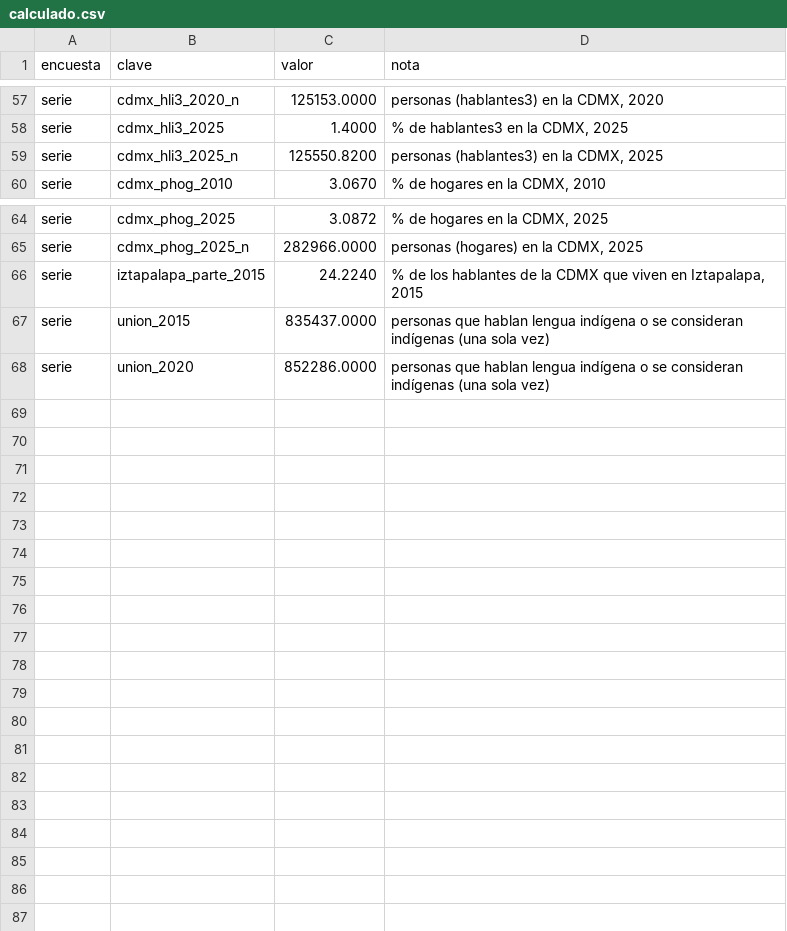
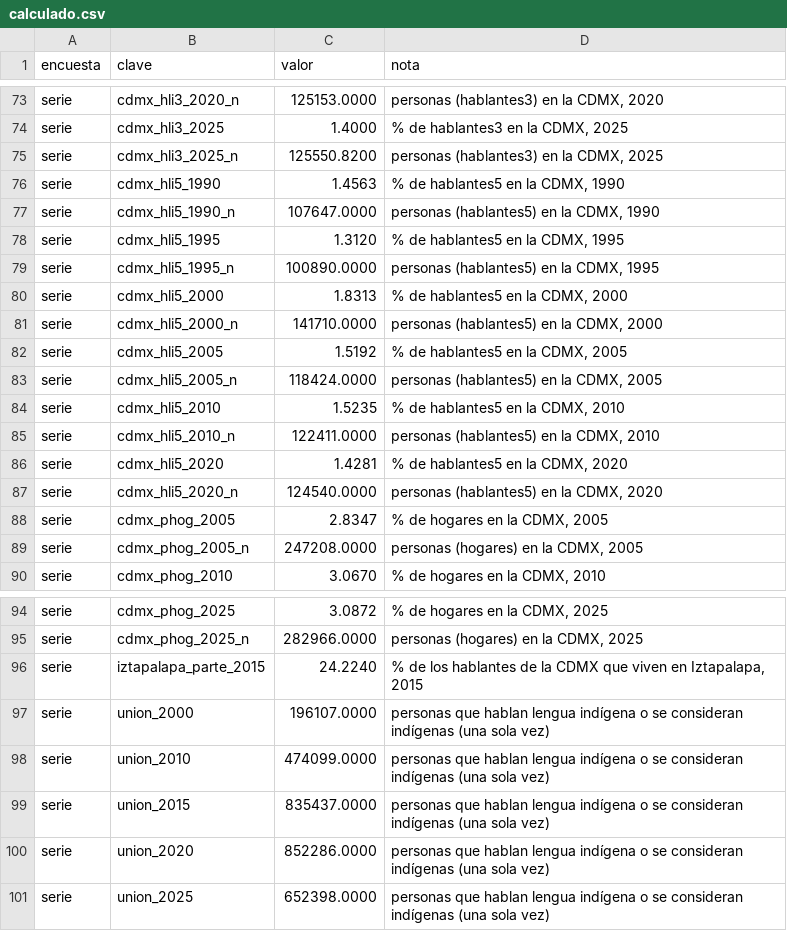
Before and after one commit to MisaelAvila49/SECTEI-observatorio, a CSV file: src/data/calculado.csv, drawn as a sheet; only a part is shown, gaps mark what is left out; the diff covers the shown part only; the diff names each change by its address in the sheet, - before the commit and + after, or states it on an @@ line.

```diff
--- a/src/data/calculado.csv
+++ b/src/data/calculado.csv
+row 76: serie | cdmx_hli5_1990 | 1.4563 | % de hablantes5 en la CDMX, 1990
+row 77: serie | cdmx_hli5_1990_n | 107647.0000 | personas (hablantes5) en la CDMX, 1990
+row 78: serie | cdmx_hli5_1995 | 1.3120 | % de hablantes5 en la CDMX, 1995
+row 79: serie | cdmx_hli5_1995_n | 100890.0000 | personas (hablantes5) en la CDMX, 1995
+row 80: serie | cdmx_hli5_2000 | 1.8313 | % de hablantes5 en la CDMX, 2000
+row 81: serie | cdmx_hli5_2000_n | 141710.0000 | personas (hablantes5) en la CDMX, 2000
+row 82: serie | cdmx_hli5_2005 | 1.5192 | % de hablantes5 en la CDMX, 2005
+row 83: serie | cdmx_hli5_2005_n | 118424.0000 | personas (hablantes5) en la CDMX, 2005
+row 84: serie | cdmx_hli5_2010 | 1.5235 | % de hablantes5 en la CDMX, 2010
+row 85: serie | cdmx_hli5_2010_n | 122411.0000 | personas (hablantes5) en la CDMX, 2010
+row 86: serie | cdmx_hli5_2020 | 1.4281 | % de hablantes5 en la CDMX, 2020
+row 87: serie | cdmx_hli5_2020_n | 124540.0000 | personas (hablantes5) en la CDMX, 2020
+row 88: serie | cdmx_phog_2005 | 2.8347 | % de hogares en la CDMX, 2005
+row 89: serie | cdmx_phog_2005_n | 247208.0000 | personas (hogares) en la CDMX, 2005
+row 97: serie | union_2000 | 196107.0000 | personas que hablan lengua indígena o se consideran indígenas (una sola vez)
+row 98: serie | union_2010 | 474099.0000 | personas que hablan lengua indígena o se consideran indígenas (una sola vez)
+row 101: serie | union_2025 | 652398.0000 | personas que hablan lengua indígena o se consideran indígenas (una sola vez)
```
Also changed, not shown: 16 added rows elsewhere in this file, src/data/fuentes.csv, src/data/verificaciones.csv, 10 other files.
